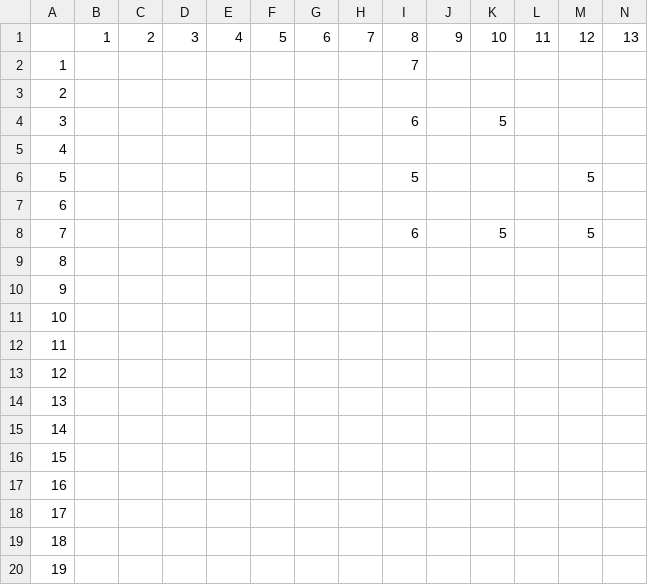
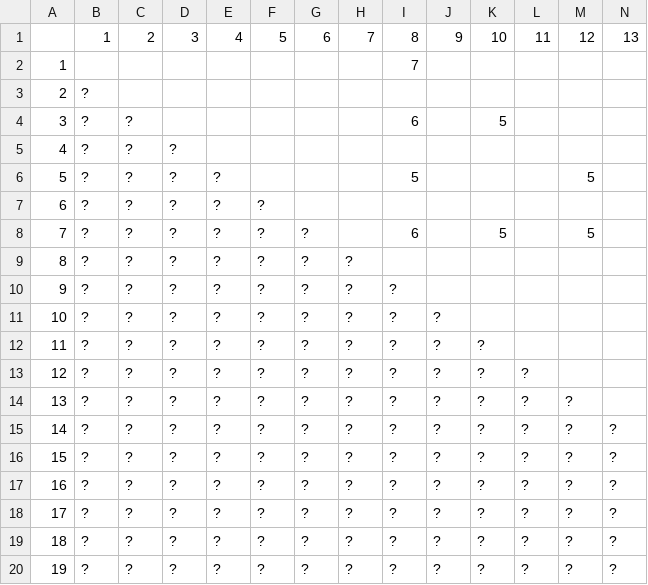
Before and after one commit to Iurig/EGZ-Solver, a TSV file: Experimental tables/EGZ_Z_8.tsv, drawn as a sheet; only a part is shown; the diff covers the shown part only; the diff names each change by its address in the sheet, - before the commit and + after, or states it on an @@ line.

```diff
--- a/Experimental tables/EGZ_Z_8.tsv
+++ b/Experimental tables/EGZ_Z_8.tsv
-B3:B20: (empty)
+B3:B20: ?
-C4:C20: (empty)
+C4:C20: ?
-D5:D20: (empty)
+D5:D20: ?
-E6:E20: (empty)
+E6:E20: ?
-F7:F20: (empty)
+F7:F20: ?
-G8:G20: (empty)
+G8:G20: ?
-H9:H20: (empty)
+H9:H20: ?
-I10:I20: (empty)
+I10:I20: ?
-J11:J20: (empty)
+J11:J20: ?
-K12:K20: (empty)
+K12:K20: ?
-L13:L20: (empty)
+L13:L20: ?
-M14:M20: (empty)
+M14:M20: ?
-N15:N20: (empty)
+N15:N20: ?
```
Also changed, not shown: 15 edited cells elsewhere in this file, Experimental tables/EGZ_Z_5.tsv, 6 other files.
